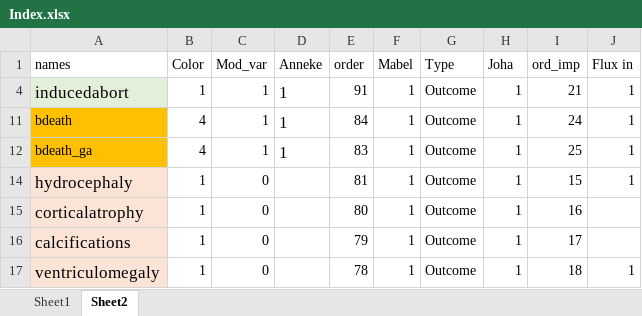
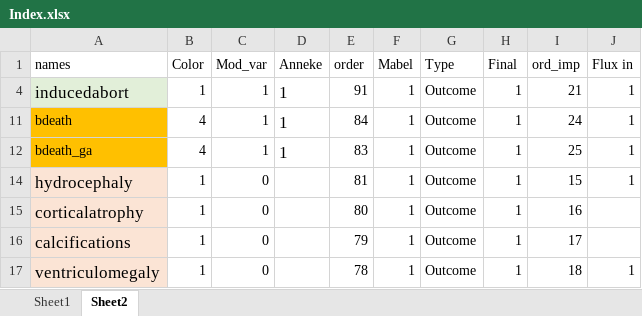
Before and after one commit to johamunoz/Zika_imputation, an Excel workbook: 1_Input_data/Index.xlsx, sheet Sheet2, drawn as a sheet; only a part is shown; values as stored, in another font and other column widths than the file's, no borders; conditional formats not drawn; the diff names each change by its address in the sheet, - before the commit and + after, or states it on an @@ line.

```diff
--- a/1_Input_data/Index.xlsx (sheet Sheet2)
+++ b/1_Input_data/Index.xlsx (sheet Sheet2)
-H1: Joha
+H1: Final
```
Also changed, not shown: 17 other files.
